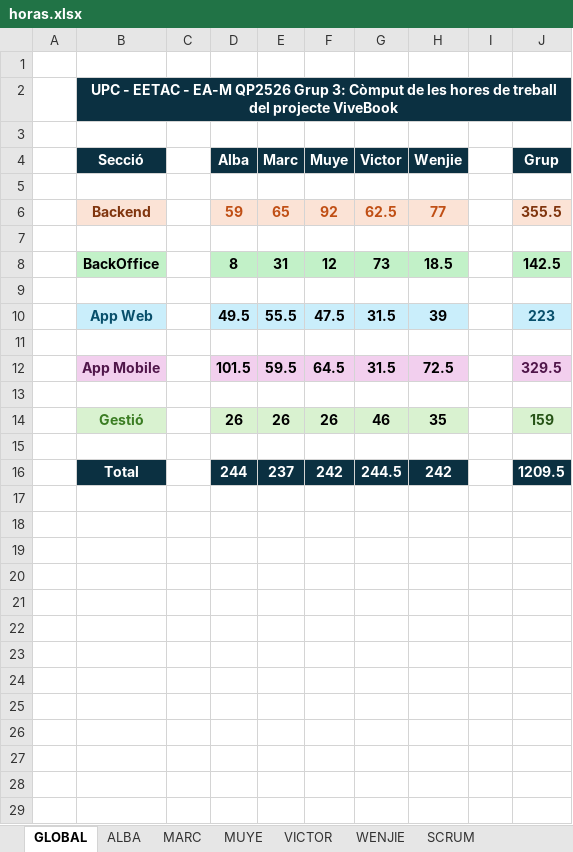
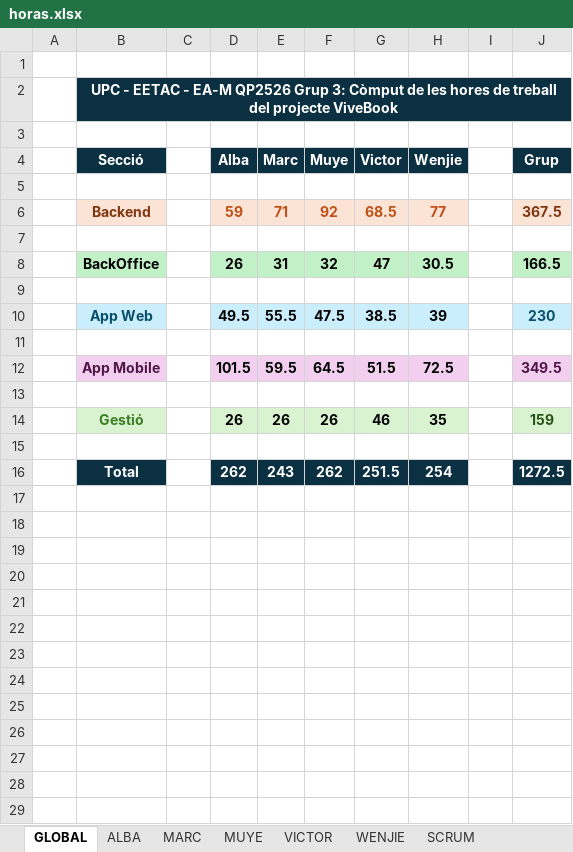
Before and after one commit to VictorPeso/EA_ViveBook_TeamManagement, an Excel workbook: horas.xlsx, sheet GLOBAL, drawn as a sheet; only a part is shown; values as stored, in another font and other column widths than the file's, no borders; charts and pictures not drawn; removed rows and columns are numbered as before the commit, all else as after; the diff covers the shown part only; the diff names each change by its address in the sheet, - before the commit and + after, or states it on an @@ line.

Commit message:
Horas

```diff
--- a/horas.xlsx (sheet GLOBAL)
+++ b/horas.xlsx (sheet GLOBAL)
-E6 (Marc): 65
+E6 (Marc): 71
-G6 (Victor): 62.5
+G6 (Victor): 68.5
-J6 (Grup): 355.5
+J6 (Grup): 367.5
-row 8:  | BackOffice |  | 8 | 31 | 12 | 73 | 18.5 |  | 142.5
+row 8:  | BackOffice |  | 26 | 31 | 32 | 47 | 30.5 |  | 166.5
-G10 (Victor): 31.5
+G10 (Victor): 38.5
-J10 (Grup): 223
+J10 (Grup): 230
-G12 (Victor): 31.5
+G12 (Victor): 51.5
-J12 (Grup): 329.5
+J12 (Grup): 349.5
+row 16:  | Total |  | 262 | 243 | 262 | 251.5 | 254 |  | 1272.5
-row 17:  | Total |  | 244 | 237 | 242 | 244.5 | 242 |  | 1209.5
+row 17: (empty)
-B17 fill: #0B3041
+B17 fill: none
-D17:H17 fill: #0B3041
+D17:H17 fill: none
-J17 fill: #0B3041
+J17 fill: none
+row 18: (empty)
+row 19: (empty)
+row 20: (empty)
+row 21: (empty)
+row 22: (empty)
+row 23: (empty)
+row 24: (empty)
+row 25: (empty)
+row 26: (empty)
+row 27: (empty)
+row 28: (empty)
+row 29: (empty)
```
Also changed, not shown: 18 added rows elsewhere in this sheet, sheet VICTOR, sheet ALBA, sheet MUYE, sheet WENJIE, sheet MARC, charts or pictures.
